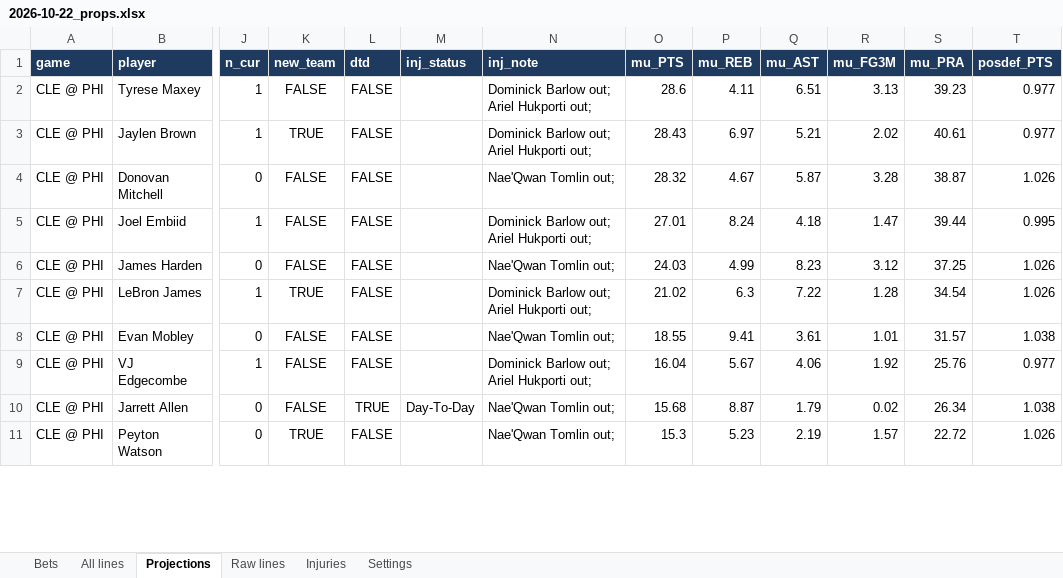
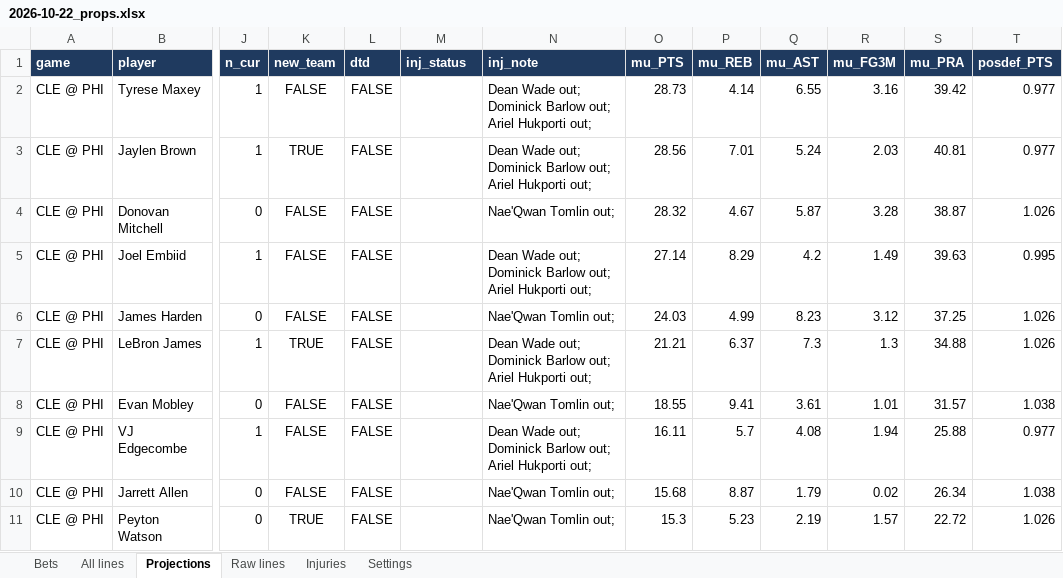
Before and after one commit to KyShiesty919/NBA-Props, an Excel workbook: outputs/2026-10-22_props.xlsx, sheet Projections, drawn as a sheet; only a part is shown, gaps mark what is left out; values as stored, in another font and other column widths than the file's, no borders; the diff covers the shown part only; the diff names each change by its address in the sheet, - before the commit and + after, or states it on an @@ line.

```diff
--- a/outputs/2026-10-22_props.xlsx (sheet Projections)
+++ b/outputs/2026-10-22_props.xlsx (sheet Projections)
-N2:N3 (inj_note): Dominick Barlow…
+N2:N3 (inj_note): Dean Wade out; Dominick Barlow…
-O2 (mu_PTS): 28.6
+O2 (mu_PTS): 28.73
-P2 (mu_REB): 4.11
+P2 (mu_REB): 4.14
-Q2 (mu_AST): 6.51
+Q2 (mu_AST): 6.55
-R2 (mu_FG3M): 3.13
+R2 (mu_FG3M): 3.16
-S2 (mu_PRA): 39.23
+S2 (mu_PRA): 39.42
-O3 (mu_PTS): 28.43
+O3 (mu_PTS): 28.56
-P3 (mu_REB): 6.97
+P3 (mu_REB): 7.01
-Q3 (mu_AST): 5.21
+Q3 (mu_AST): 5.24
-R3 (mu_FG3M): 2.02
+R3 (mu_FG3M): 2.03
-S3 (mu_PRA): 40.61
+S3 (mu_PRA): 40.81
-N5 (inj_note): Dominick Barlow…
+N5 (inj_note): Dean Wade out; Dominick Barlow…
-O5 (mu_PTS): 27.01
+O5 (mu_PTS): 27.14
-P5 (mu_REB): 8.24
+P5 (mu_REB): 8.29
-Q5 (mu_AST): 4.18
+Q5 (mu_AST): 4.2
-R5 (mu_FG3M): 1.47
+R5 (mu_FG3M): 1.49
-S5 (mu_PRA): 39.44
+S5 (mu_PRA): 39.63
-N7 (inj_note): Dominick Barlow…
+N7 (inj_note): Dean Wade out; Dominick Barlow…
-O7 (mu_PTS): 21.02
+O7 (mu_PTS): 21.21
-P7 (mu_REB): 6.3
+P7 (mu_REB): 6.37
-Q7 (mu_AST): 7.22
+Q7 (mu_AST): 7.3
-R7 (mu_FG3M): 1.28
+R7 (mu_FG3M): 1.3
-S7 (mu_PRA): 34.54
+S7 (mu_PRA): 34.88
-N9 (inj_note): Dominick Barlow…
+N9 (inj_note): Dean Wade out; Dominick Barlow…
-O9 (mu_PTS): 16.04
+O9 (mu_PTS): 16.11
-P9 (mu_REB): 5.67
+P9 (mu_REB): 5.7
-Q9 (mu_AST): 4.06
+Q9 (mu_AST): 4.08
-R9 (mu_FG3M): 1.92
+R9 (mu_FG3M): 1.94
-S9 (mu_PRA): 25.76
+S9 (mu_PRA): 25.88
-L10 (dtd): TRUE
+L10 (dtd): FALSE
-M10 (inj_status): Day-To-Day
+M10 (inj_status): (empty)
```
Also changed, not shown: 1 added row, 2 removed rows and 32 edited cells elsewhere in this sheet, sheet All lines, sheet Raw lines, sheet Injuries, 2 other files.
